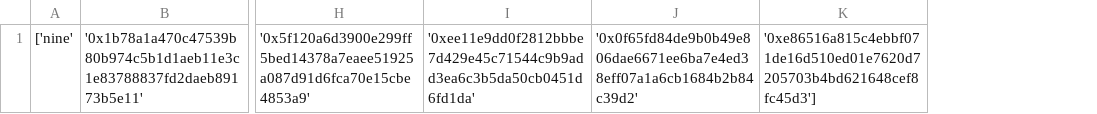
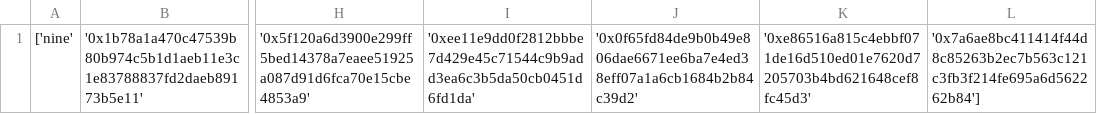
Before and after one commit to Oxraptorbot/listee, a CSV file: network1.csv, drawn as a sheet; only a part is shown, gaps mark what is left out; removed rows and columns are numbered as before the commit, all else as after; the diff names each change by its address in the sheet, - before the commit and + after, or states it on an @@ line.

Commit message:
your_commit_message

```diff
--- a/network1.csv
+++ b/network1.csv
-column K, row 1: '0xe86516a815c4ebbf071de16d510ed01e7620d7205703b4bd621648cef8fc45d3']
+column K, row 1: '0xe86516a815c4ebbf071de16d510ed01e7620d7205703b4bd621648cef8fc45d3'
+column L, row 1: '0x7a6ae8bc411414f44d8c85263b2ec7b563c121c3fb3f214fe695a6d562262b84']
```
